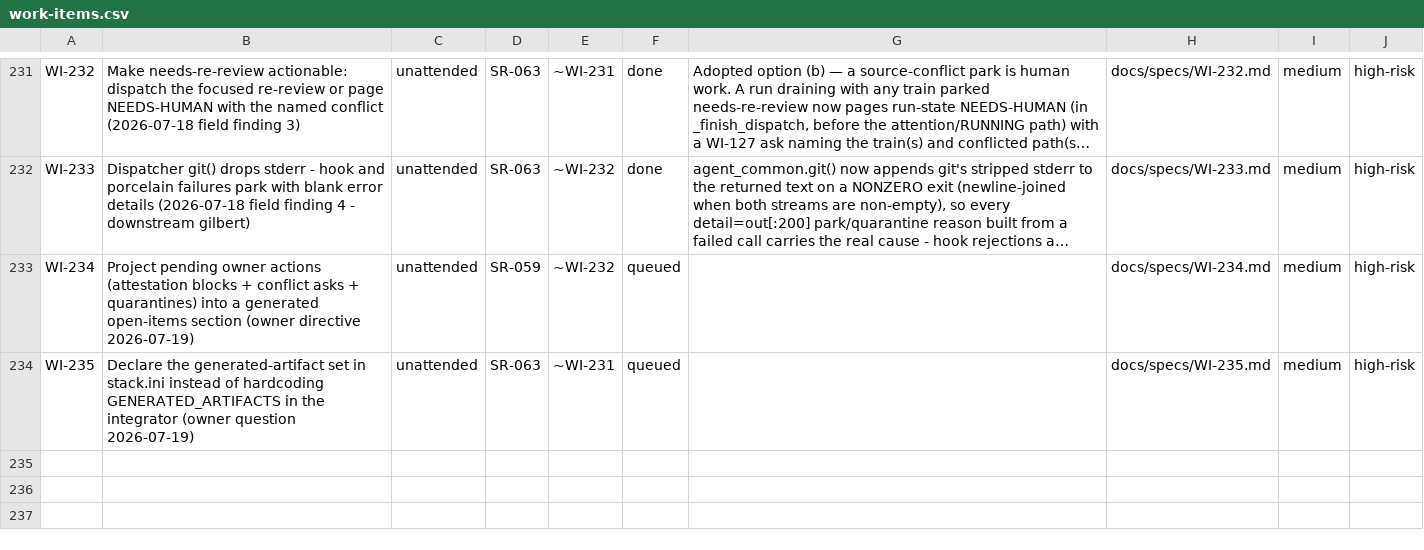
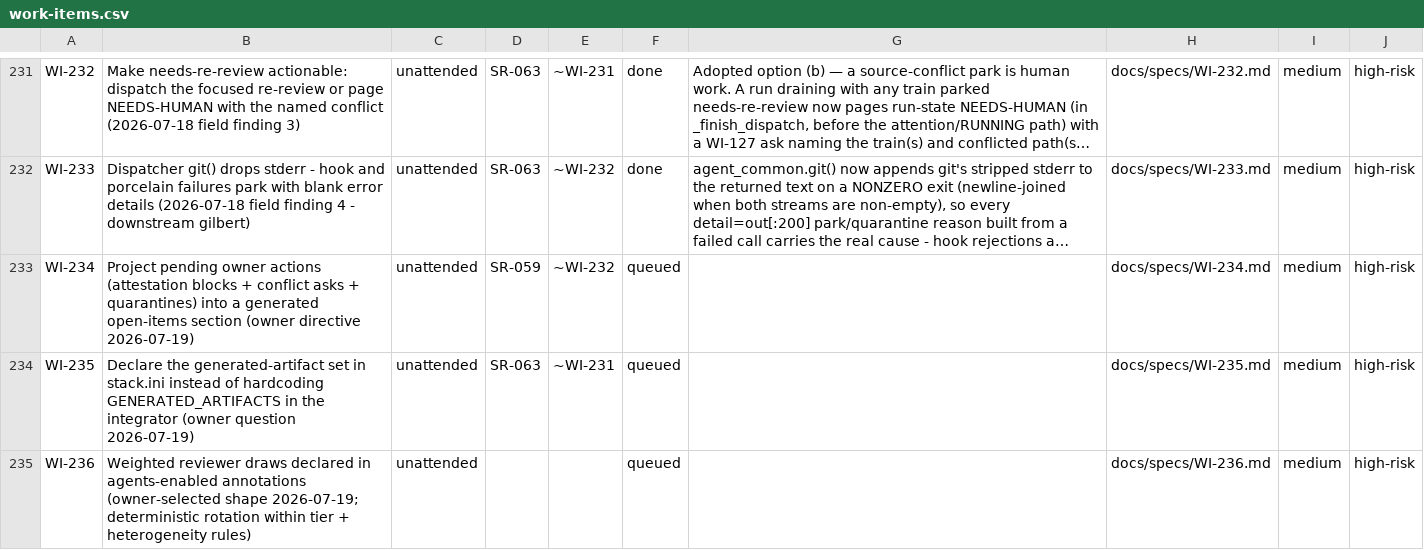
Before and after one commit to diytechy/ai-template, a CSV file: docs/requirements/work-items.csv, drawn as a sheet; only a part is shown, gaps mark what is left out; long unchanged cells end in …; the diff names each change by its address in the sheet, - before the commit and + after, or states it on an @@ line.

```diff
--- a/docs/requirements/work-items.csv
+++ b/docs/requirements/work-items.csv
+row 235: WI-236 | Weighted reviewer draws declared in agents-enabled annotations (owner-selected shape 2026-07-19; deterministic rotation within tier + heterogeneity rules) | unattended |  |  | queued |  | docs/specs/WI-236.md | medium | high-risk
```
Also changed, not shown: docs/agents.csv, 3 other files.
